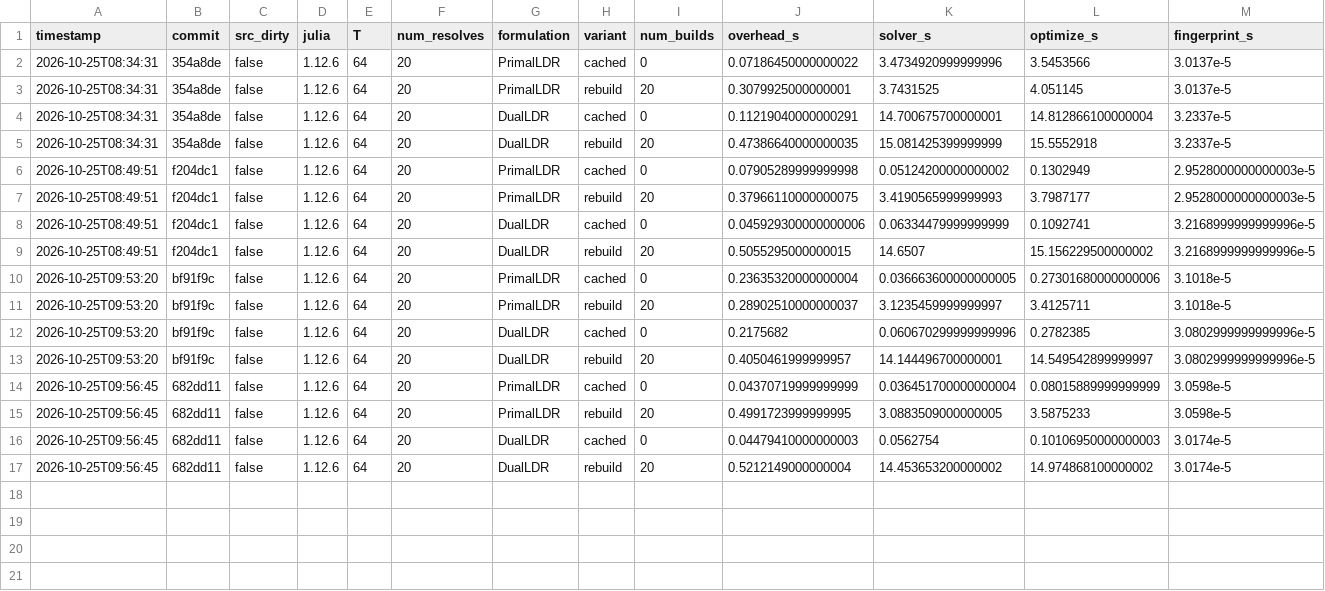
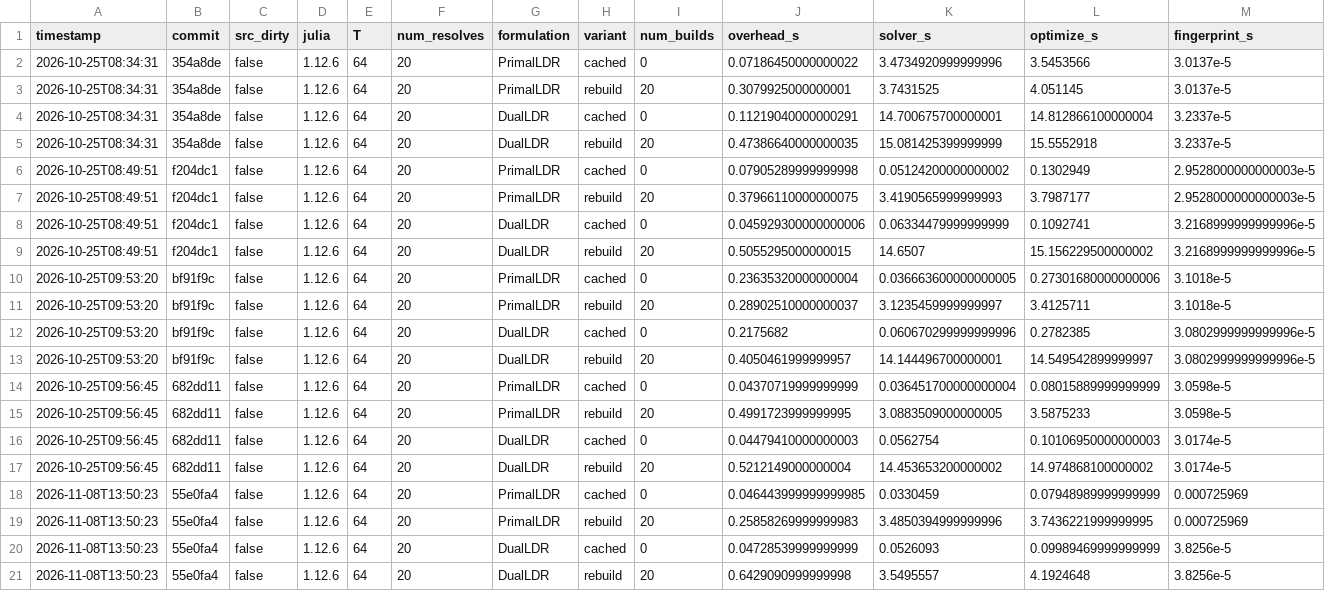
Before and after one commit to bfpc/LinearDecisionRules.jl, a CSV file: benchmark/inventory/results/resolve.csv, drawn as a sheet; only a part is shown; rows hold the shown columns only; the diff names each change by its address in the sheet, - before the commit and + after, or states it on an @@ line.

```diff
--- a/benchmark/inventory/results/resolve.csv
+++ b/benchmark/inventory/results/resolve.csv
+row 18: 2026-11-08T13:50:23 | 55e0fa4 | false | 1.12.6 | 64 | 20 | PrimalLDR | cached | 0 | 0.046443999999999985 | 0.0330459 | 0.07948989999999999 | 0.000725969
+row 19: 2026-11-08T13:50:23 | 55e0fa4 | false | 1.12.6 | 64 | 20 | PrimalLDR | rebuild | 20 | 0.25858269999999983 | 3.4850394999999996 | 3.7436221999999995 | 0.000725969
+row 20: 2026-11-08T13:50:23 | 55e0fa4 | false | 1.12.6 | 64 | 20 | DualLDR | cached | 0 | 0.04728539999999999 | 0.0526093 | 0.09989469999999999 | 3.8256e-5
+row 21: 2026-11-08T13:50:23 | 55e0fa4 | false | 1.12.6 | 64 | 20 | DualLDR | rebuild | 20 | 0.6429090999999998 | 3.5495557 | 4.1924648 | 3.8256e-5
```
Also changed, not shown: benchmark/hydro/results/hydro.csv, benchmark/inventory/results/timings.csv.
